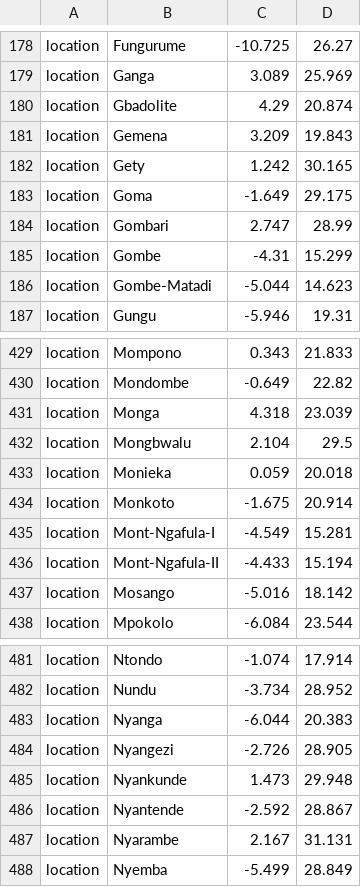
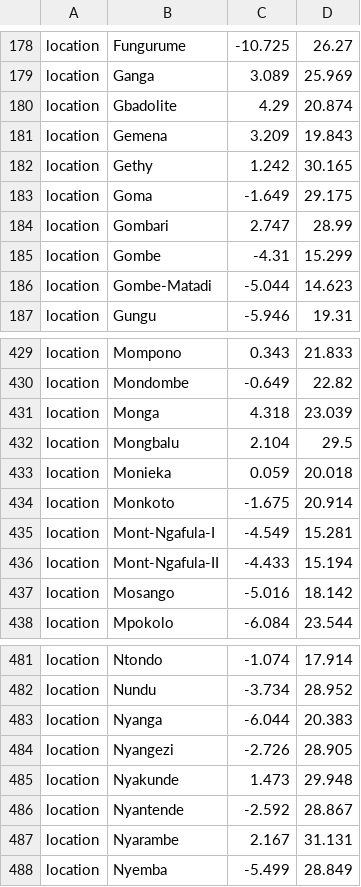
Before and after one commit to nextstrain/ebola, a TSV file: phylogenetic/defaults/lat_longs.tsv, drawn as a sheet; only a part is shown, gaps mark what is left out.

```diff
--- a/phylogenetic/defaults/lat_longs.tsv
+++ b/phylogenetic/defaults/lat_longs.tsv
@@ -181,3 +181,3 @@ location	Gbadolite	4.29	20.874
 location	Gemena	3.209	19.843
-location	Gety	1.242	30.165
+location	Gethy	1.242	30.165
 location	Goma	-1.649	29.175
@@ -431,3 +431,3 @@ location	Mondombe	-0.649	22.82
 location	Monga	4.318	23.039
-location	Mongbwalu	2.104	29.5
+location	Mongbalu	2.104	29.5
 location	Monieka	0.059	20.018
@@ -484,3 +484,3 @@ location	Nyanga	-6.044	20.383
 location	Nyangezi	-2.726	28.905
-location	Nyankunde	1.473	29.948
+location	Nyakunde	1.473	29.948
 location	Nyantende	-2.592	28.867
```
Also changed, not shown: ingest/defaults/geolocation_rules.tsv, 2 other files.
